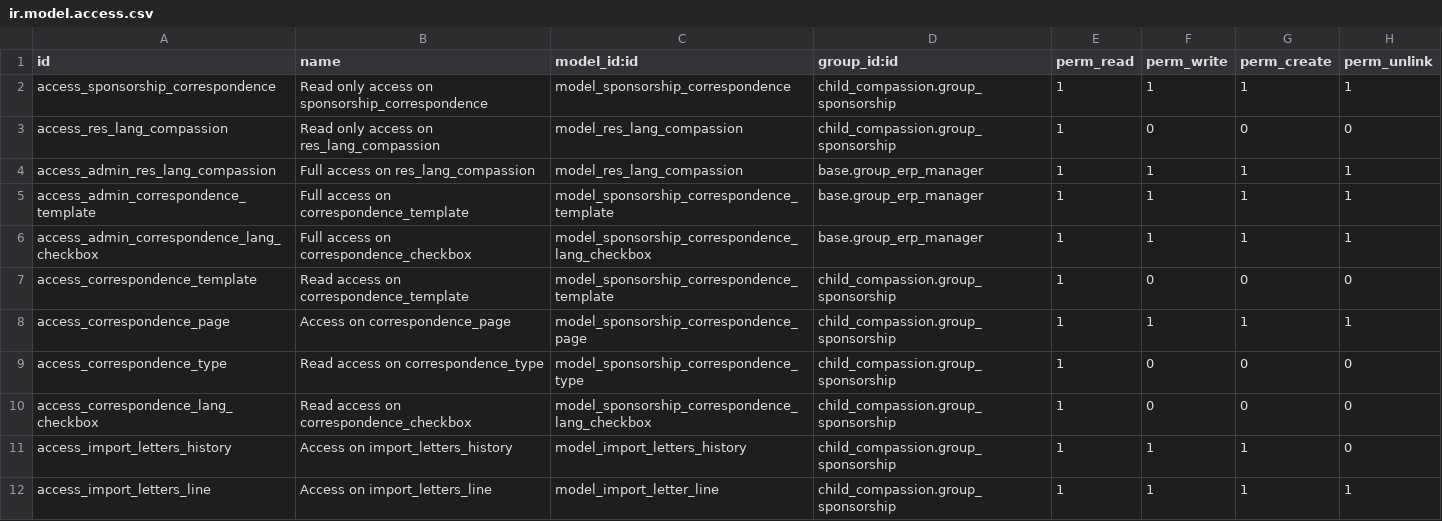
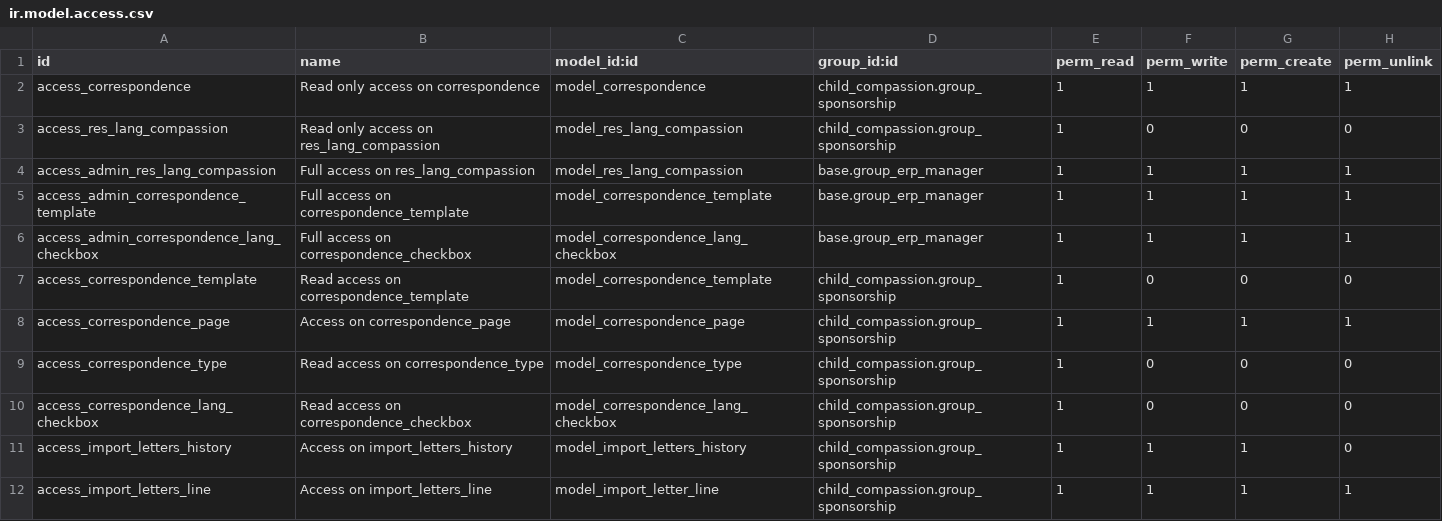
Before and after one commit to CompassionCH/compassion-modules, a CSV file: sbc_compassion/security/ir.model.access.csv, drawn as a sheet.

Commit message:
Refactor correspondence objects and separate correspondence metadata

```diff
--- a/sbc_compassion/security/ir.model.access.csv
+++ b/sbc_compassion/security/ir.model.access.csv
@@ -1,11 +1,11 @@
 "id","name","model_id:id","group_id:id","perm_read","perm_write","perm_create","perm_unlink"
-"access_sponsorship_correspondence","Read only access on sponsorship_correspondence","model_sponsorship_correspondence","child_compassion.group_sponsorship",1,1,1,1
+"access_correspondence","Read only access on correspondence","model_correspondence","child_compassion.group_sponsorship",1,1,1,1
 "access_res_lang_compassion","Read only access on res_lang_compassion","model_res_lang_compassion","child_compassion.group_sponsorship",1,0,0,0
 "access_admin_res_lang_compassion","Full access on res_lang_compassion","model_res_lang_compassion","base.group_erp_manager",1,1,1,1
-"access_admin_correspondence_template","Full access on correspondence_template","model_sponsorship_correspondence_template","base.group_erp_manager",1,1,1,1
-"access_admin_correspondence_lang_checkbox","Full access on correspondence_checkbox","model_sponsorship_correspondence_lang_checkbox","base.group_erp_manager",1,1,1,1
-"access_correspondence_template","Read access on correspondence_template","model_sponsorship_correspondence_template","child_compassion.group_sponsorship",1,0,0,0
-"access_correspondence_page","Access on correspondence_page","model_sponsorship_correspondence_page","child_compassion.group_sponsorship",1,1,1,1
-"access_correspondence_type","Read access on correspondence_type","model_sponsorship_correspondence_type","child_compassion.group_sponsorship",1,0,0,0
-"access_correspondence_lang_checkbox","Read access on correspondence_checkbox","model_sponsorship_correspondence_lang_checkbox","child_compassion.group_sponsorship",1,0,0,0
+"access_admin_correspondence_template","Full access on correspondence_template","model_correspondence_template","base.group_erp_manager",1,1,1,1
+"access_admin_correspondence_lang_checkbox","Full access on correspondence_checkbox","model_correspondence_lang_checkbox","base.group_erp_manager",1,1,1,1
+"access_correspondence_template","Read access on correspondence_template","model_correspondence_template","child_compassion.group_sponsorship",1,0,0,0
+"access_correspondence_page","Access on correspondence_page","model_correspondence_page","child_compassion.group_sponsorship",1,1,1,1
+"access_correspondence_type","Read access on correspondence_type","model_correspondence_type","child_compassion.group_sponsorship",1,0,0,0
+"access_correspondence_lang_checkbox","Read access on correspondence_checkbox","model_correspondence_lang_checkbox","child_compassion.group_sponsorship",1,0,0,0
 "access_import_letters_history","Access on import_letters_history","model_import_letters_history","child_compassion.group_sponsorship",1,1,1,0
```
Also changed, not shown: 45 other files.
